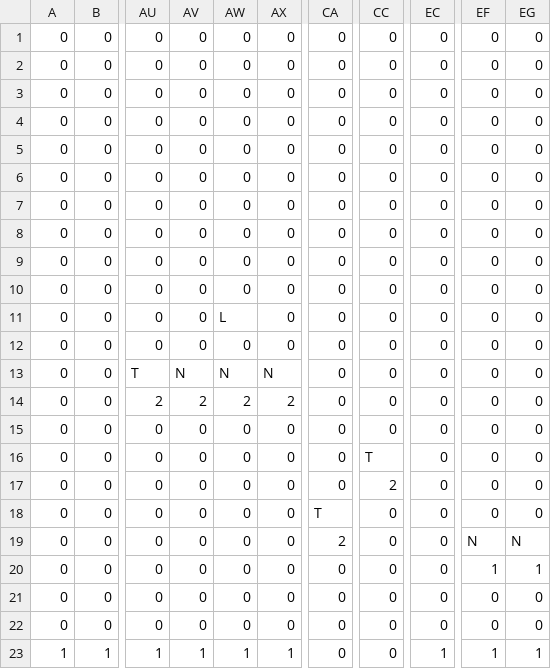
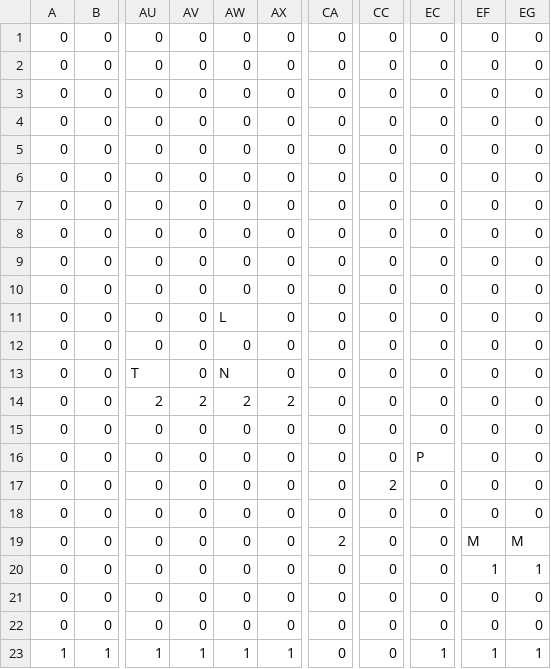
Before and after one commit to Weberttz/TrabalhoCG2D, a CSV file: Mapas/estagio12.csv, drawn as a sheet; only a part is shown, gaps mark what is left out; the diff names each change by its address in the sheet, - before the commit and + after, or states it on an @@ line.

Commit message:
refactor: modifica mapas

```diff
--- a/Mapas/estagio12.csv
+++ b/Mapas/estagio12.csv
-AV13: N
+AV13: 0
-AX13: N
+AX13: 0
-CC16: T
+CC16: 0
-EC16: 0
+EC16: P
-CA18: T
+CA18: 0
-EF19: N
+EF19: M
-EG19: N
+EG19: M
```
Also changed, not shown: Mapas/estagio13.csv, Mapas/estagio14.csv.
